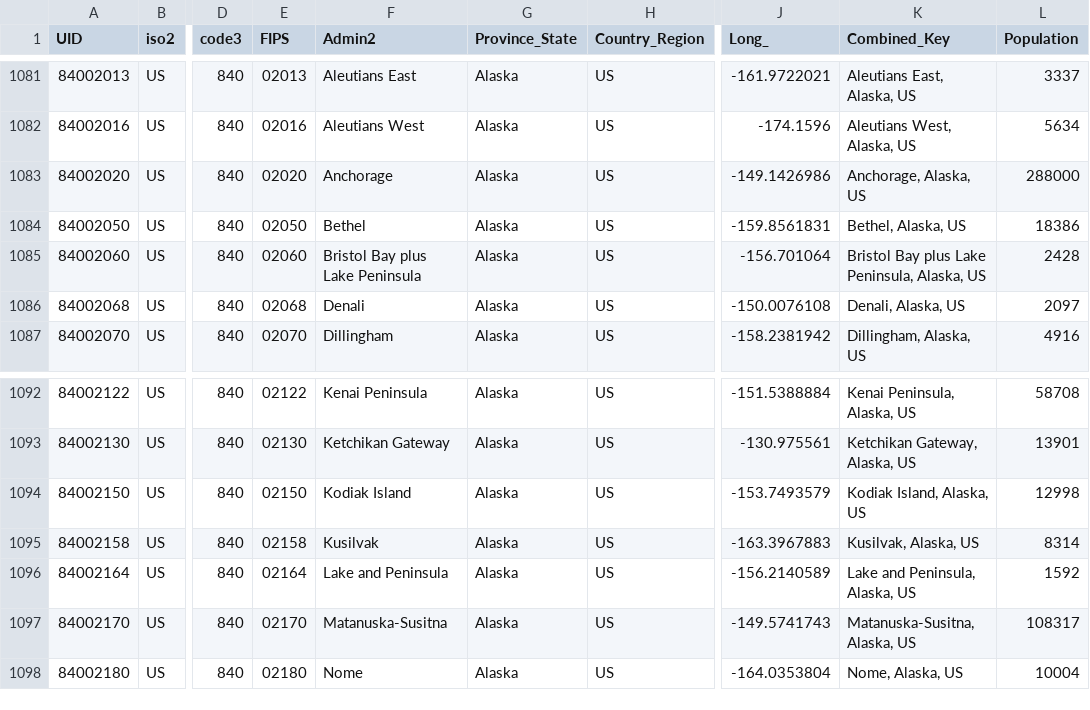
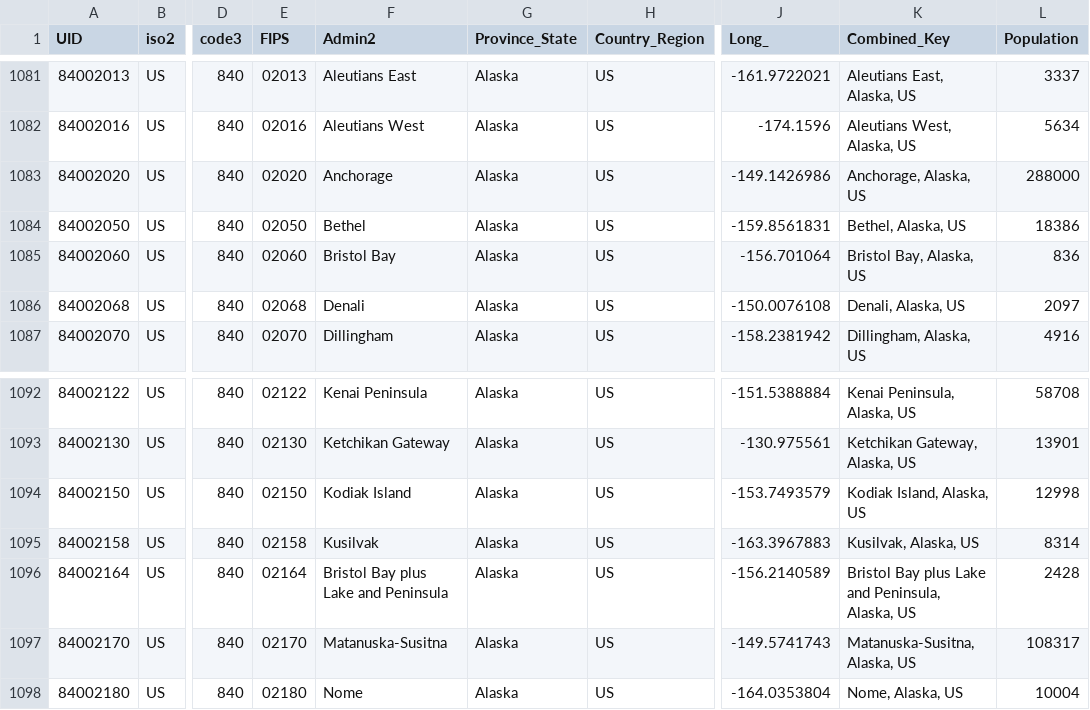
Before and after one commit to Gwardii/covid-19, a CSV file: data/reference.csv, drawn as a sheet; only a part is shown, gaps mark what is left out; the diff names each change by its address in the sheet, - before the commit and + after, or states it on an @@ line.

```diff
--- a/data/reference.csv
+++ b/data/reference.csv
-F1085 (Admin2): Bristol Bay plus Lake Peninsula
+F1085 (Admin2): Bristol Bay
-K1085 (Combined_Key): Bristol Bay plus Lake Peninsula, Alaska, US
+K1085 (Combined_Key): Bristol Bay, Alaska, US
-L1085 (Population): 2428
+L1085 (Population): 836
-F1096 (Admin2): Lake and Peninsula
+F1096 (Admin2): Bristol Bay plus Lake and Peninsula
-K1096 (Combined_Key): Lake and Peninsula, Alaska, US
+K1096 (Combined_Key): Bristol Bay plus Lake and Peninsula, Alaska, US
-L1096 (Population): 1592
+L1096 (Population): 2428
```
Also changed, not shown: data/key-countries-pivoted.csv, data/worldwide-aggregate.csv, 5 other files.
